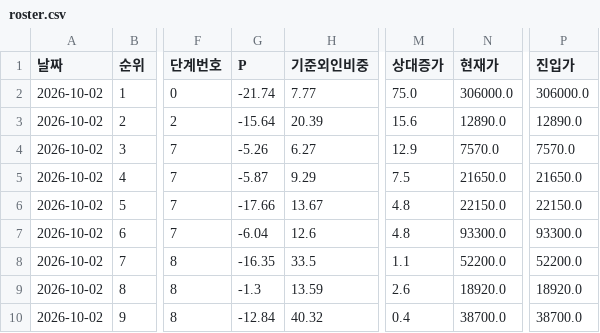
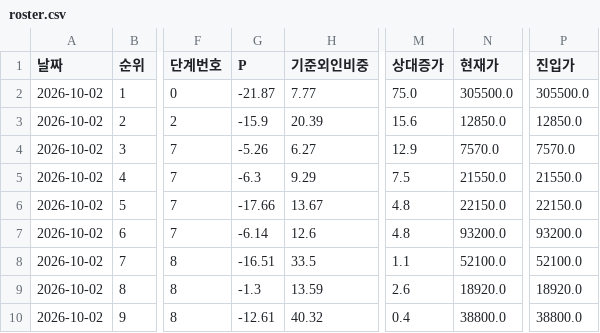
Before and after one commit to frel7022-png/orchestra, a CSV file: link_sample/roster.csv, drawn as a sheet; only a part is shown, gaps mark what is left out; the diff names each change by its address in the sheet, - before the commit and + after, or states it on an @@ line.

```diff
--- a/link_sample/roster.csv
+++ b/link_sample/roster.csv
-G2 (P): -21.74
+G2 (P): -21.87
-N2 (현재가): 306000.0
+N2 (현재가): 305500.0
-P2 (진입가): 306000.0
+P2 (진입가): 305500.0
-G3 (P): -15.64
+G3 (P): -15.9
-N3 (현재가): 12890.0
+N3 (현재가): 12850.0
-P3 (진입가): 12890.0
+P3 (진입가): 12850.0
-G5 (P): -5.87
+G5 (P): -6.3
-N5 (현재가): 21650.0
+N5 (현재가): 21550.0
-P5 (진입가): 21650.0
+P5 (진입가): 21550.0
-G7 (P): -6.04
+G7 (P): -6.14
-N7 (현재가): 93300.0
+N7 (현재가): 93200.0
-P7 (진입가): 93300.0
+P7 (진입가): 93200.0
-G8 (P): -16.35
+G8 (P): -16.51
-N8 (현재가): 52200.0
+N8 (현재가): 52100.0
-P8 (진입가): 52200.0
+P8 (진입가): 52100.0
-G10 (P): -12.84
+G10 (P): -12.61
-N10 (현재가): 38700.0
+N10 (현재가): 38800.0
-P10 (진입가): 38700.0
+P10 (진입가): 38800.0
```
Also changed, not shown: 4 other files.
